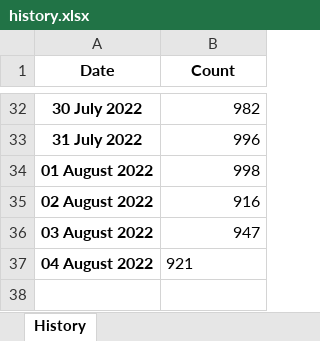
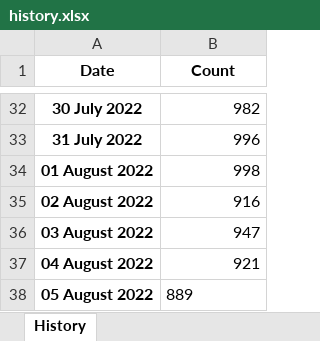
Before and after one commit to esfalsa/puree, an Excel workbook: _data/history.xlsx, sheet History, drawn as a sheet; only a part is shown, gaps mark what is left out; values as stored, in another font and other column widths than the file's, no borders; the diff names each change by its address in the sheet, - before the commit and + after, or states it on an @@ line.

```diff
--- a/_data/history.xlsx (sheet History)
+++ b/_data/history.xlsx (sheet History)
-B37 alignment: left
+B37 alignment: right
+row 38: 05 August 2022 | 889
```
Also changed, not shown: _data/detags.xlsx, 9 other files.
